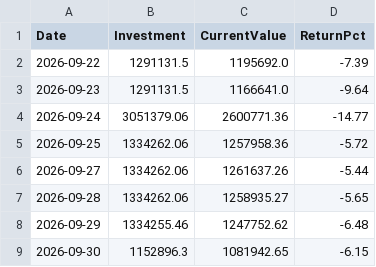
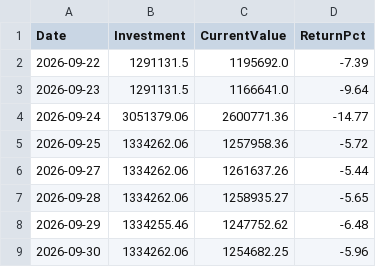
Before and after one commit to Tariqkhattak79/psx-ai-agent, a CSV file: portfolio_value_history.csv, drawn as a sheet.

```diff
--- a/portfolio_value_history.csv
+++ b/portfolio_value_history.csv
@@ -8,2 +8,2 @@ Date,Investment,CurrentValue,ReturnPct
 2026-09-29,1334255.46,1247752.62,-6.48
-2026-09-30,1152896.3,1081942.65,-6.15
+2026-09-30,1334262.06,1254682.25,-5.96
```
Also changed, not shown: portfolio_history.csv, 1 other file.
